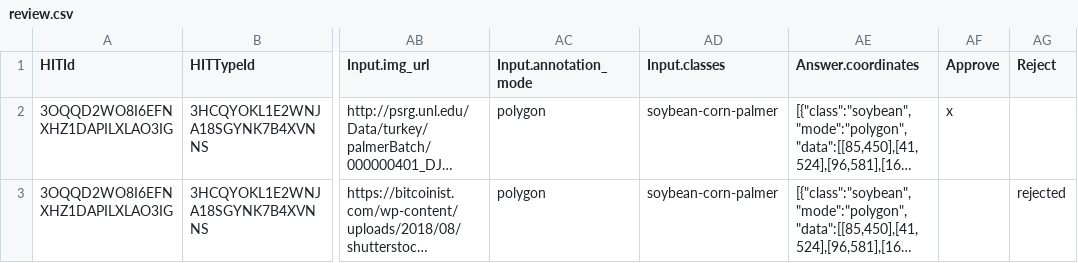
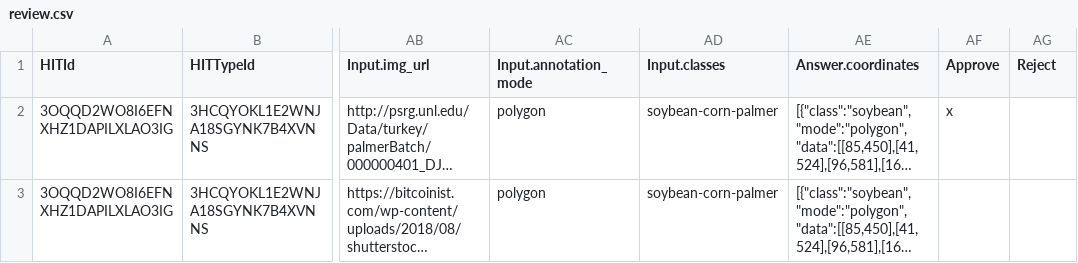
Before and after one commit to yanfengliu/turkey, a CSV file: review.csv, drawn as a sheet; only a part is shown, gaps mark what is left out; long unchanged cells end in …; the diff names each change by its address in the sheet, - before the commit and + after, or states it on an @@ line.

```diff
--- a/review.csv
+++ b/review.csv
-AG3 (Reject): rejected
+AG3 (Reject): (empty)
```
Also changed, not shown: 3 other files.
